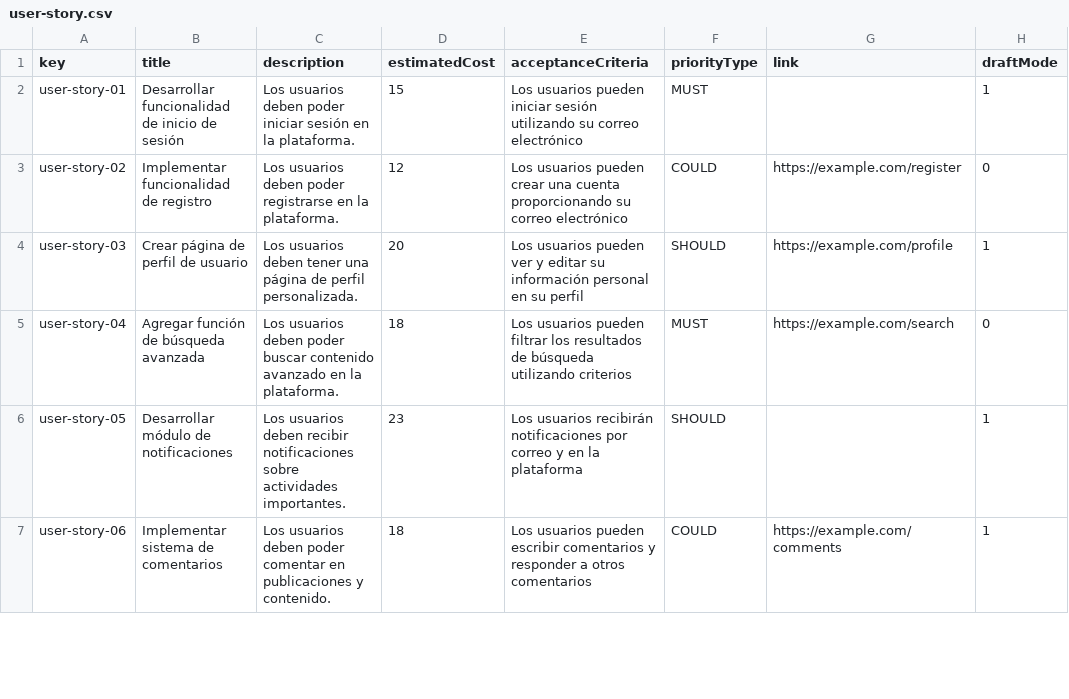
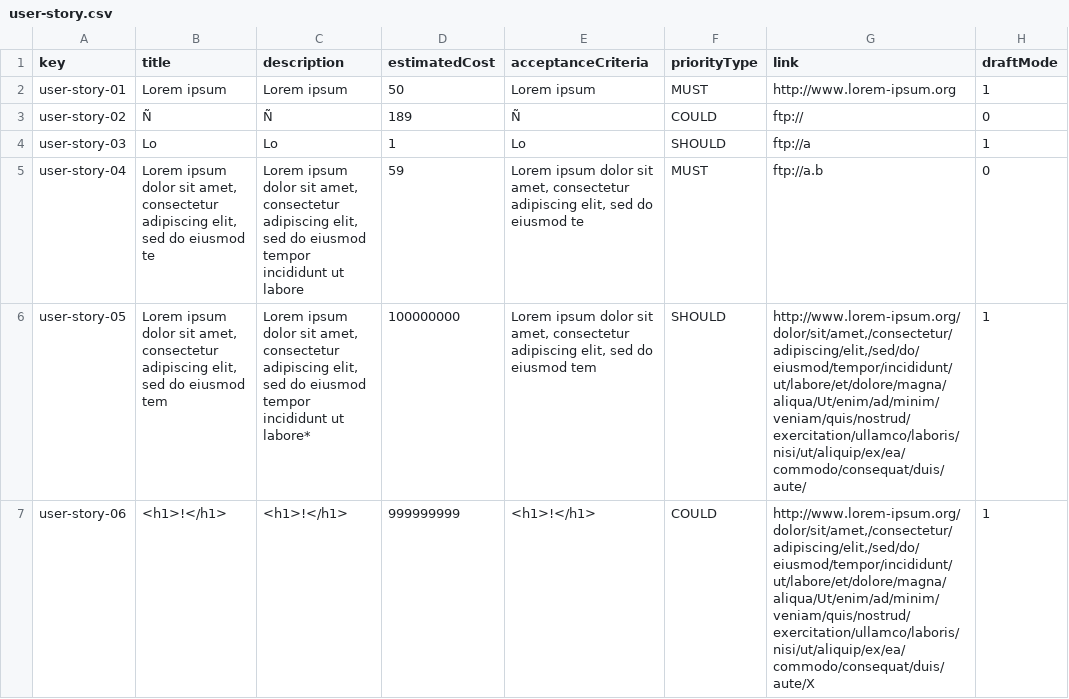
Before and after one commit to alvaro-us/Acme-One-C1.031, a CSV file: src/main/webapp/WEB-INF/resources/sample-data/user-story.csv, drawn as a sheet; only a part is shown; the diff covers the shown part only; the diff names each change by its address in the sheet, - before the commit and + after, or states it on an @@ line.

```diff
--- a/src/main/webapp/WEB-INF/resources/sample-data/user-story.csv
+++ b/src/main/webapp/WEB-INF/resources/sample-data/user-story.csv
-B2 (title): Desarrollar funcionalidad de inicio de sesión
+B2 (title): Lorem ipsum
-C2 (description): Los usuarios deben poder iniciar sesión en la plataforma.
+C2 (description): Lorem ipsum
-D2 (estimatedCost): 15
+D2 (estimatedCost): 50
-E2 (acceptanceCriteria): Los usuarios pueden iniciar sesión utilizando su correo electrónico
+E2 (acceptanceCriteria): Lorem ipsum
-G2 (link): (empty)
+G2 (link): http://www.lorem-ipsum.org
-B3 (title): Implementar funcionalidad de registro
+B3 (title): Ñ
-C3 (description): Los usuarios deben poder registrarse en la plataforma.
+C3 (description): Ñ
-D3 (estimatedCost): 12
+D3 (estimatedCost): 189
-E3 (acceptanceCriteria): Los usuarios pueden crear una cuenta proporcionando su correo electrónico
+E3 (acceptanceCriteria): Ñ
-G3 (link): https://example.com/register
+G3 (link): ftp://
-B4 (title): Crear página de perfil de usuario
+B4 (title): Lo
-C4 (description): Los usuarios deben tener una página de perfil personalizada.
+C4 (description): Lo
-D4 (estimatedCost): 20
+D4 (estimatedCost): 1
-E4 (acceptanceCriteria): Los usuarios pueden ver y editar su información personal en su perfil
+E4 (acceptanceCriteria): Lo
-G4 (link): https://example.com/profile
+G4 (link): ftp://a
-B5 (title): Agregar función de búsqueda avanzada
+B5 (title): Lorem ipsum dolor sit amet, consectetur adipiscing elit, sed do eiusmod te
-C5 (description): Los usuarios deben poder buscar contenido avanzado en la plataforma.
+C5 (description): Lorem ipsum dolor sit amet, consectetur adipiscing elit, sed do eiusmod tempor incididunt ut labore
-D5 (estimatedCost): 18
+D5 (estimatedCost): 59
-E5 (acceptanceCriteria): Los usuarios pueden filtrar los resultados de búsqueda utilizando criterios
+E5 (acceptanceCriteria): Lorem ipsum dolor sit amet, consectetur adipiscing elit, sed do eiusmod te
-G5 (link): https://example.com/search
+G5 (link): ftp://a.b
-B6 (title): Desarrollar módulo de notificaciones
+B6 (title): Lorem ipsum dolor sit amet, consectetur adipiscing elit, sed do eiusmod tem
-C6 (description): Los usuarios deben recibir notificaciones sobre actividades importantes.
+C6 (description): Lorem ipsum dolor sit amet, consectetur adipiscing elit, sed do eiusmod tempor incididunt ut labore*
-D6 (estimatedCost): 23
+D6 (estimatedCost): 100000000
-E6 (acceptanceCriteria): Los usuarios recibirán notificaciones por correo y en la plataforma
+E6 (acceptanceCriteria): Lorem ipsum dolor sit amet, consectetur adipiscing elit, sed do eiusmod tem
-G6 (link): (empty)
+G6 (link): http://www.lorem-ipsum.org/dolor/sit/amet,/consectetur/adipiscing/elit,/sed/do/eiusmod/tempor/incididunt/ut/labore/et/dolore/magna/aliqua/Ut/enim/ad/minim/veniam/quis/nostrud/exercitation/ullamco/laboris/nisi/ut/aliquip/ex/ea/commodo/consequat/duis/aute/
-B7 (title): Implementar sistema de comentarios
+B7 (title): <h1>!</h1>
-C7 (description): Los usuarios deben poder comentar en publicaciones y contenido.
+C7 (description): <h1>!</h1>
-D7 (estimatedCost): 18
+D7 (estimatedCost): 999999999
-E7 (acceptanceCriteria): Los usuarios pueden escribir comentarios y responder a otros comentarios
+E7 (acceptanceCriteria): <h1>!</h1>
-G7 (link): https://example.com/comments
+G7 (link): http://www.lorem-ipsum.org/dolor/sit/amet,/consectetur/adipiscing/elit,/sed/do/eiusmod/tempor/incididunt/ut/labore/et/dolore/magna/aliqua/Ut/enim/ad/minim/veniam/quis/nostrud/exercitation/ullamco/laboris/nisi/ut/aliquip/ex/ea/commodo/consequat/duis/aute/X
```
Also changed, not shown: 12 edited cells elsewhere in this file, src/main/webapp/WEB-INF/resources/sample-data/project.csv, 35 other files.
